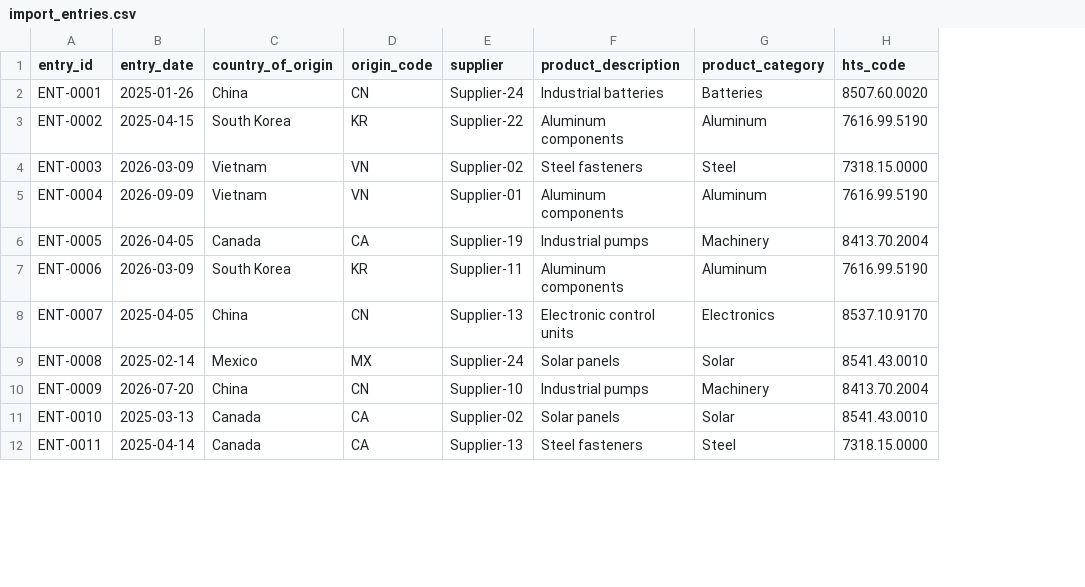
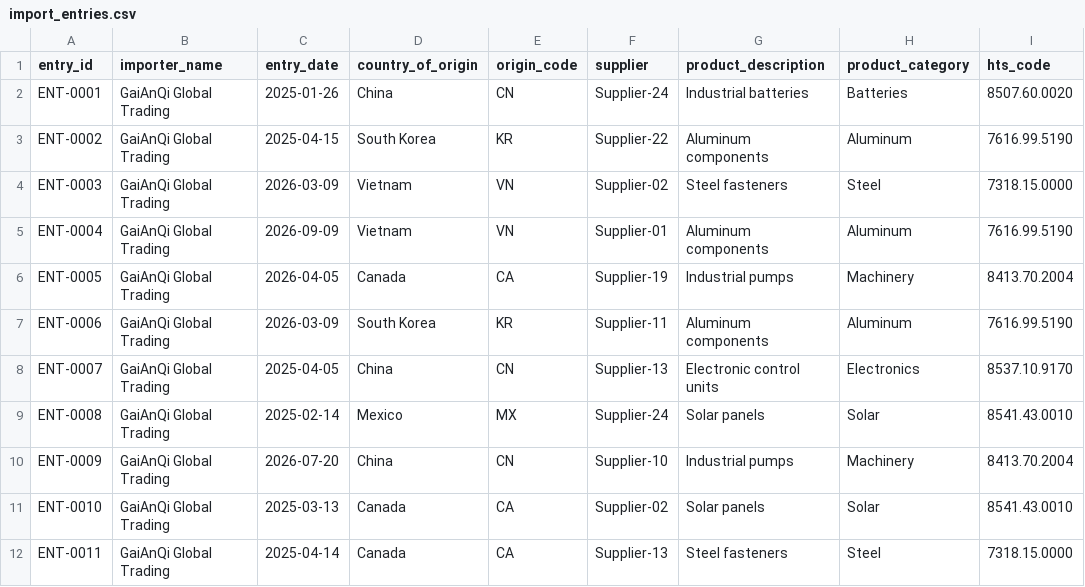
Before and after one commit to gkarnelle-lab/Global-Trade-Data-Analysis, a CSV file: import_entries.csv, drawn as a sheet; only a part is shown; the diff names each change by its address in the sheet, - before the commit and + after, or states it on an @@ line.

Commit message:
Add files via upload

```diff
--- a/import_entries.csv
+++ b/import_entries.csv
+column B (importer_name), rows 2-12: all GaiAnQi Global Trading
```
